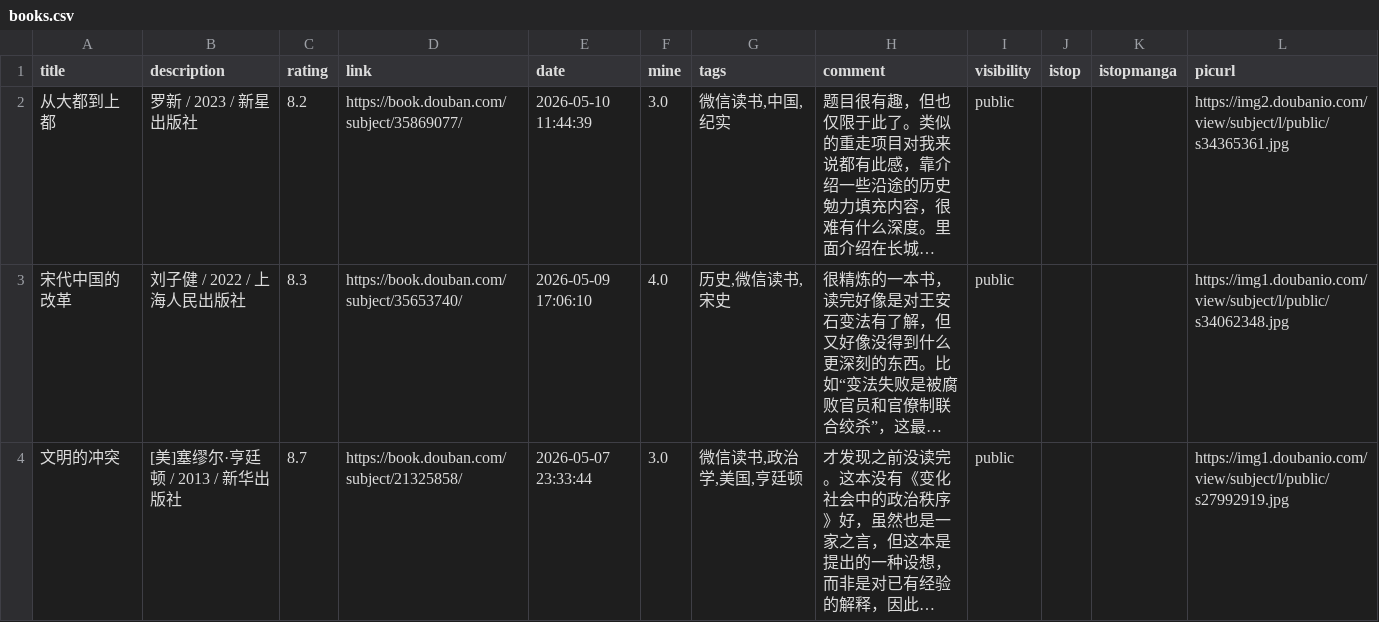
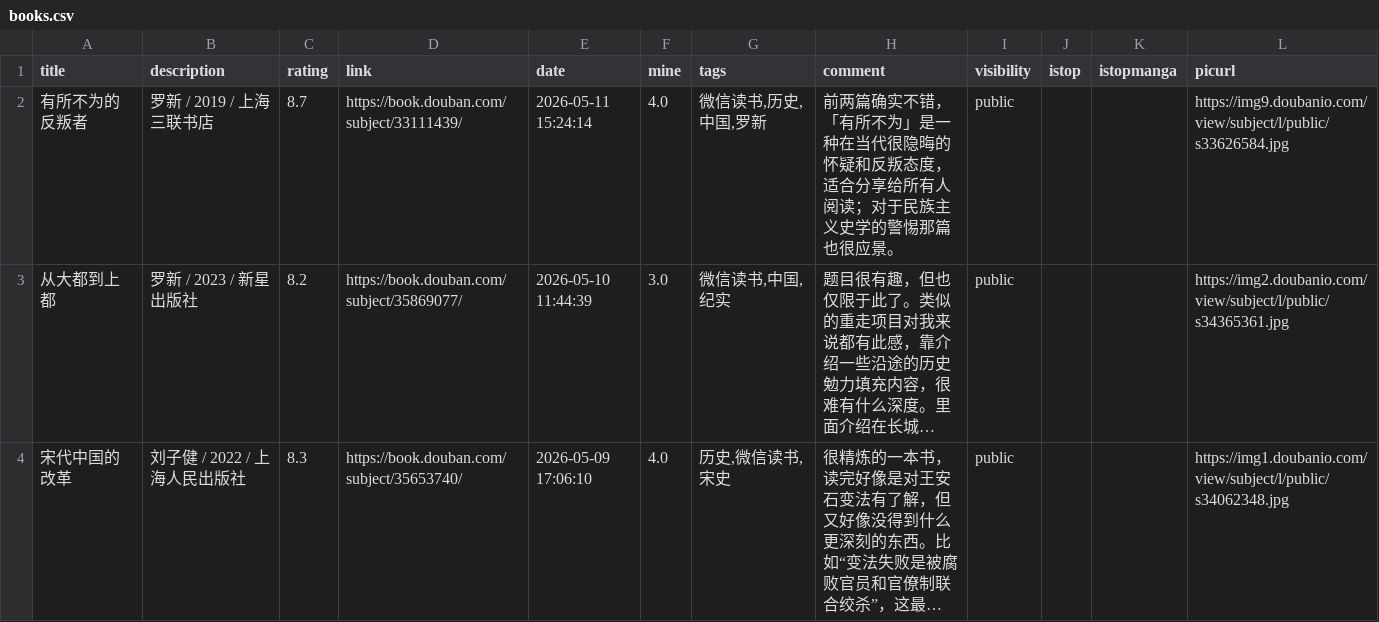
Before and after one commit to zshowing/zshowing.github.io, a CSV file: _data/books.csv, drawn as a sheet; only a part is shown; the shorter side is filled out with more unchanged rows; long unchanged cells end in …; the diff names each change by its address in the sheet, - before the commit and + after, or states it on an @@ line.

```diff
--- a/_data/books.csv
+++ b/_data/books.csv
+row 2: 有所不为的反叛者 | 罗新 / 2019 / 上海三联书店 | 8.7 | https://book.douban.com/subject/33111439/ | 2026-05-11 15:24:14 | 4.0 | 微信读书,历史,中国,罗新 | 前两篇确实不错，「有所不为」是一种在当代很隐晦的怀疑和反叛态度，适合分享给所有人阅读；对于民族主义史学的警惕那篇也很应景。 | public |  |  | https://img9.doubanio.com/view/subject/l/public/s33626584.jpg
```
Also changed, not shown: 3 other files.
